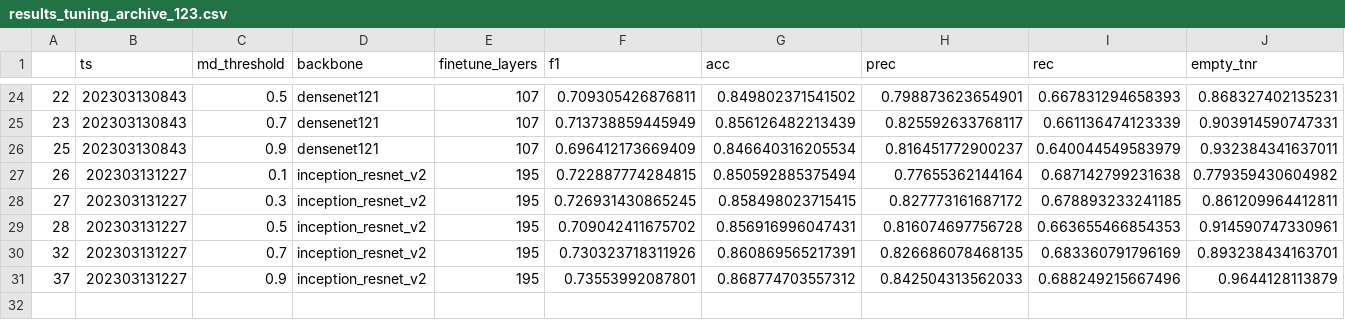
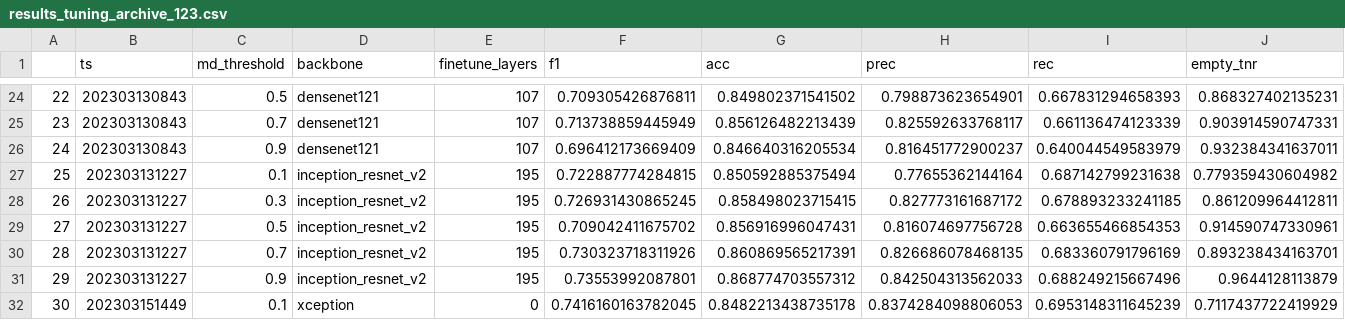
Before and after one commit to slds-lmu/wildlife-experiments, a CSV file: results/results_tuning_archive_123.csv, drawn as a sheet; only a part is shown, gaps mark what is left out; rows hold the shown columns only; the diff names each change by its address in the sheet, - before the commit and + after, or states it on an @@ line.

Commit message:
bf

```diff
--- a/results/results_tuning_archive_123.csv
+++ b/results/results_tuning_archive_123.csv
-A26: 25
+A26: 24
-A27: 26
+A27: 25
-A28: 27
+A28: 26
-A29: 28
+A29: 27
-A30: 32
+A30: 28
-A31: 37
+A31: 29
+row 32: 30 | 202303151449 | 0.1 | xception | 0 | 0.7416160163782045 | 0.8482213438735178 | 0.8374284098806053 | 0.6953148311645239 | 0.7117437722419929
```
